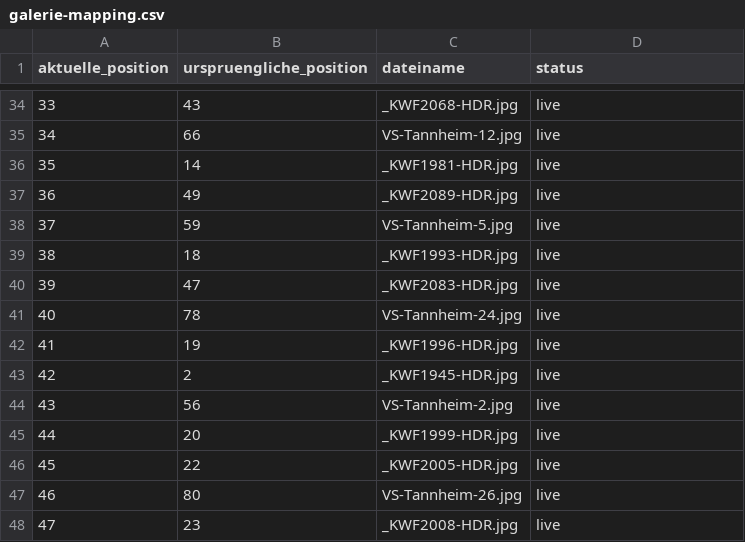
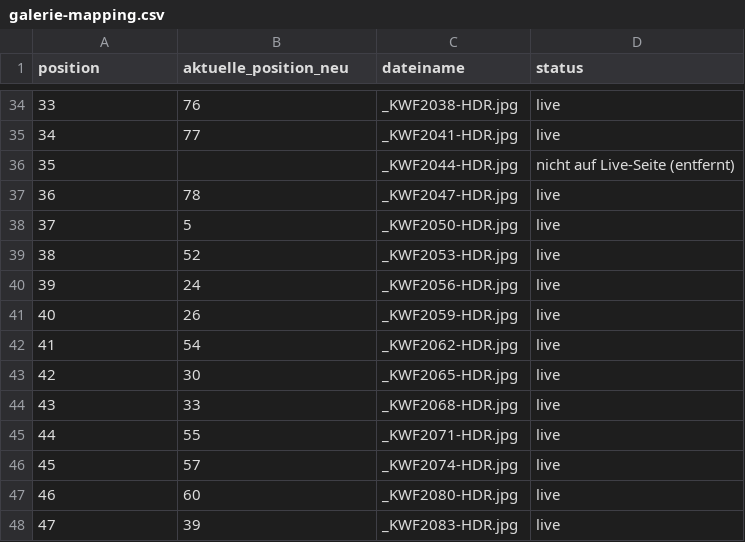
Before and after one commit to jenslaufer/haus-tannheim, a CSV file: public/galerie-mapping.csv, drawn as a sheet; only a part is shown, gaps mark what is left out; the diff covers the shown part only.

```diff
--- a/public/galerie-mapping.csv
+++ b/public/galerie-mapping.csv
@@ -1 +1 @@
-aktuelle_position;urspruengliche_position;dateiname;status
+position;aktuelle_position_neu;dateiname;status
@@ -34,15 +34,15 @@ aktuelle_position;urspruengliche_position;dateiname;status
-33;43;_KWF2068-HDR.jpg;live
-34;66;VS-Tannheim-12.jpg;live
-35;14;_KWF1981-HDR.jpg;live
-36;49;_KWF2089-HDR.jpg;live
-37;59;VS-Tannheim-5.jpg;live
-38;18;_KWF1993-HDR.jpg;live
-39;47;_KWF2083-HDR.jpg;live
-40;78;VS-Tannheim-24.jpg;live
-41;19;_KWF1996-HDR.jpg;live
-42;2;_KWF1945-HDR.jpg;live
-43;56;VS-Tannheim-2.jpg;live
-44;20;_KWF1999-HDR.jpg;live
-45;22;_KWF2005-HDR.jpg;live
-46;80;VS-Tannheim-26.jpg;live
-47;23;_KWF2008-HDR.jpg;live
+33;76;_KWF2038-HDR.jpg;live
+34;77;_KWF2041-HDR.jpg;live
+35;;_KWF2044-HDR.jpg;nicht auf Live-Seite (entfernt)
+36;78;_KWF2047-HDR.jpg;live
+37;5;_KWF2050-HDR.jpg;live
+38;52;_KWF2053-HDR.jpg;live
+39;24;_KWF2056-HDR.jpg;live
+40;26;_KWF2059-HDR.jpg;live
+41;54;_KWF2062-HDR.jpg;live
+42;30;_KWF2065-HDR.jpg;live
+43;33;_KWF2068-HDR.jpg;live
+44;55;_KWF2071-HDR.jpg;live
+45;57;_KWF2074-HDR.jpg;live
+46;60;_KWF2080-HDR.jpg;live
+47;39;_KWF2083-HDR.jpg;live
```
Also changed, not shown: 1 added row, 1 removed row and 122 edited cells elsewhere in this file, 3 other files.
